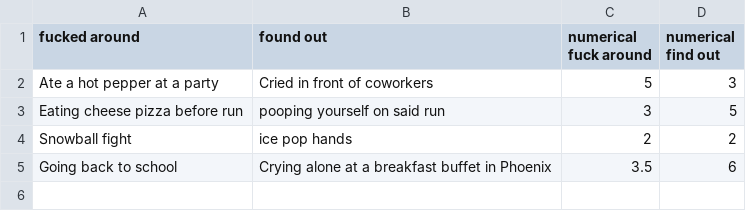
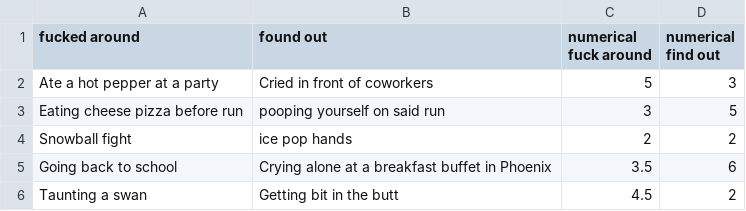
Before and after one commit to VanillaBrooks/find-out, a CSV file: find_out.csv, drawn as a sheet.

Commit message:
taunting swan

```diff
--- a/find_out.csv
+++ b/find_out.csv
@@ -5 +5,2 @@ Snowball fight,ice pop hands,2,2
 Going back to school,Crying alone at a breakfast buffet in Phoenix,3.5,6
+Taunting a swan,Getting bit in the butt,4.5,2
```
